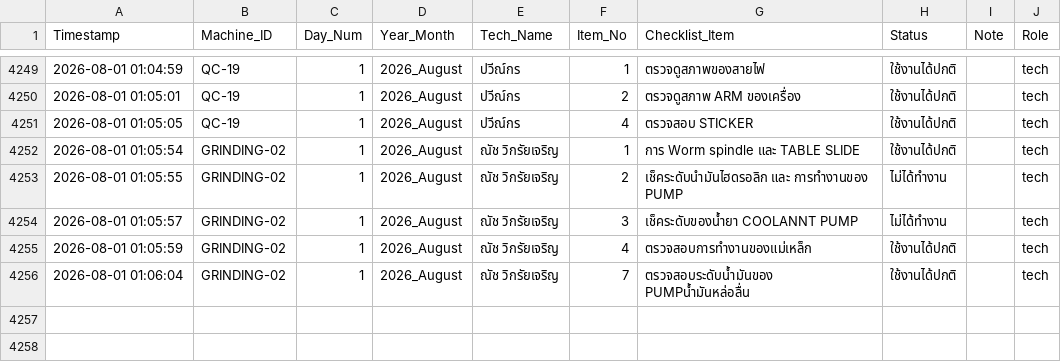
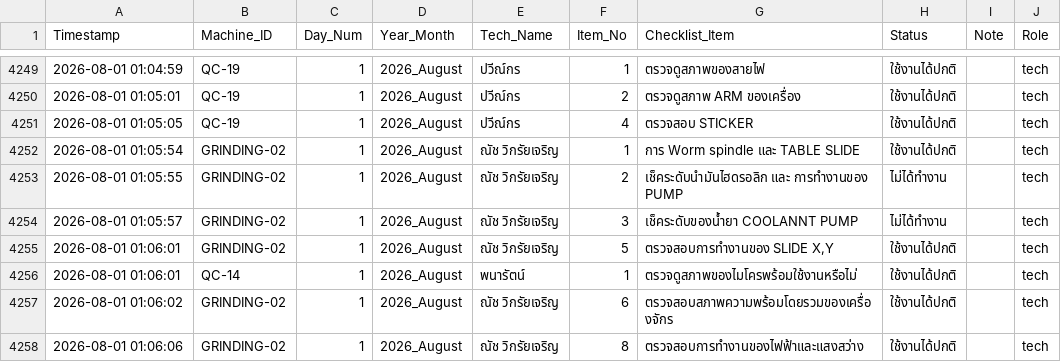
Before and after one commit to kayppc-cell/factory-maintenance-system, a CSV file: gsheet_cloud_mirror.csv, drawn as a sheet; only a part is shown, gaps mark what is left out.

Commit message:
Auto-Sync CSV for GRINDING-02 Day 1

```diff
--- a/gsheet_cloud_mirror.csv
+++ b/gsheet_cloud_mirror.csv
@@ -4270,3 +4270,5 @@
 2026-08-01 01:05:57,GRINDING-02,1,2026_August,ณัช วิกรัยเจริญ,3,เช็คระดับของน้ำยา COOLANNT PUMP,ไม่ได้ทำงาน,,tech
-2026-08-01 01:05:59,GRINDING-02,1,2026_August,ณัช วิกรัยเจริญ,4,ตรวจสอบการทำงานของแม่เหล็ก,ใช้งานได้ปกติ,,tech
-2026-08-01 01:06:04,GRINDING-02,1,2026_August,ณัช วิกรัยเจริญ,7,ตรวจสอบระดับน้ำมันของ PUMPน้ำมันหล่อลื่น,ใช้งานได้ปกติ,,tech
+2026-08-01 01:06:01,GRINDING-02,1,2026_August,ณัช วิกรัยเจริญ,5,"ตรวจสอบการทำงานของ SLIDE X,Y",ใช้งานได้ปกติ,,tech
+2026-08-01 01:06:01,QC-14,1,2026_August,พนารัตน์,1,ตรวจดูสภาพของไมโครพร้อมใช้งานหรือไม่,ใช้งานได้ปกติ,,tech
+2026-08-01 01:06:02,GRINDING-02,1,2026_August,ณัช วิกรัยเจริญ,6,ตรวจสอบสภาพความพร้อมโดยรวมของเครื่องจักร,ใช้งานได้ปกติ,,tech
+2026-08-01 01:06:06,GRINDING-02,1,2026_August,ณัช วิกรัยเจริญ,8,ตรวจสอบการทำงานของไฟฟ้าและแสงสว่าง,ใช้งานได้ปกติ,,tech
```
